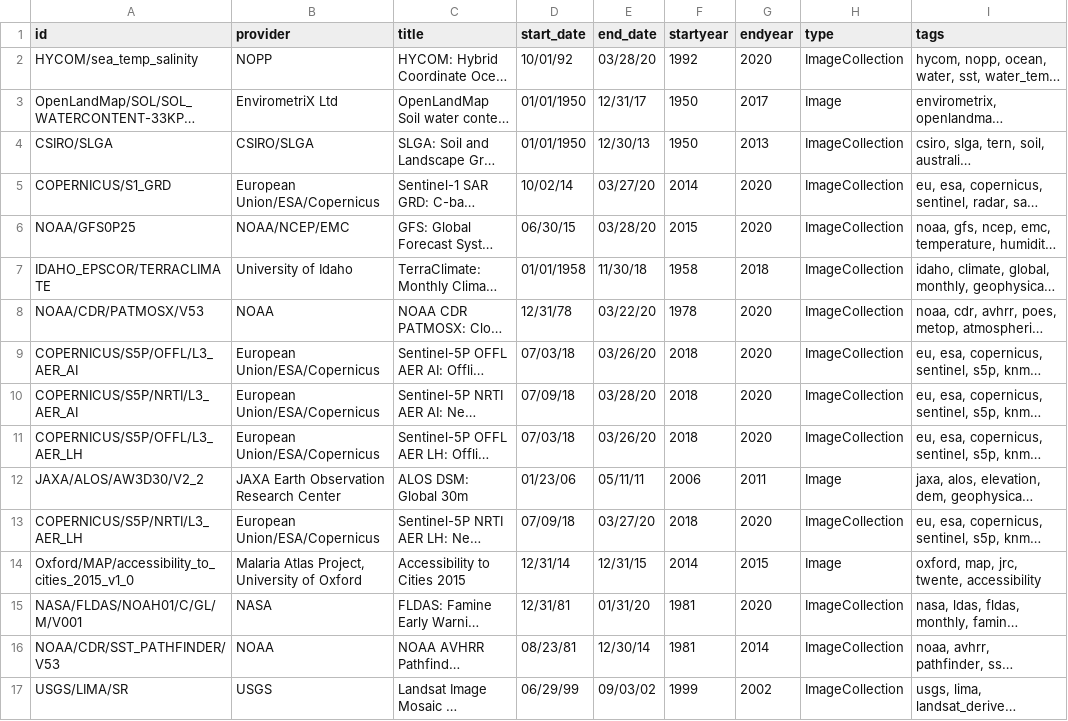
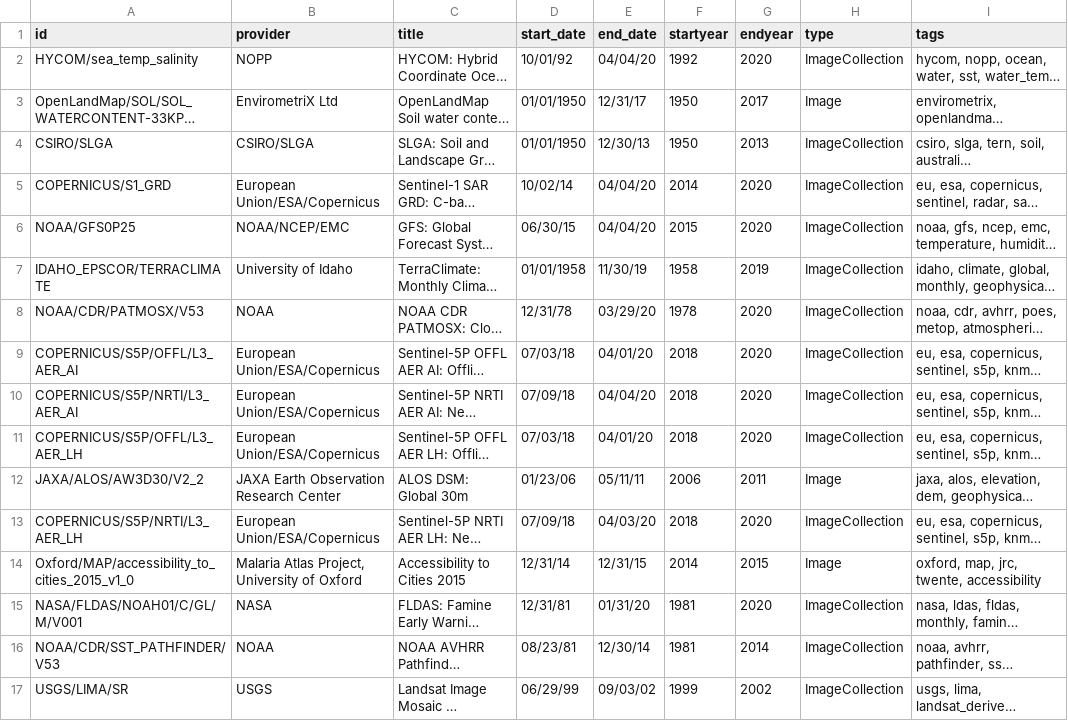
Before and after one commit to samapriya/Earth-Engine-Datasets-List, a CSV file: eed-2020-04-06.csv (was eed-2020-03-30.csv), drawn as a sheet; only a part is shown; long unchanged cells end in …; the diff covers the shown part only; the diff names each change by its address in the sheet, - before the commit and + after, or states it on an @@ line.

Commit message:
updated datasets 2020-04-06

```diff
--- a/eed-2020-03-30.csv
+++ b/eed-2020-04-06.csv
-E2 (end_date): 03/28/20
+E2 (end_date): 04/04/20
-E5 (end_date): 03/27/20
+E5 (end_date): 04/04/20
-E6 (end_date): 03/28/20
+E6 (end_date): 04/04/20
-E7 (end_date): 11/30/18
+E7 (end_date): 11/30/19
-G7 (endyear): 2018
+G7 (endyear): 2019
-E8 (end_date): 03/22/20
+E8 (end_date): 03/29/20
-E9 (end_date): 03/26/20
+E9 (end_date): 04/01/20
-E10 (end_date): 03/28/20
+E10 (end_date): 04/04/20
-E11 (end_date): 03/26/20
+E11 (end_date): 04/01/20
-E13 (end_date): 03/27/20
+E13 (end_date): 04/03/20
```
Also changed, not shown: 127 edited cells elsewhere in this file, 1 other file.
